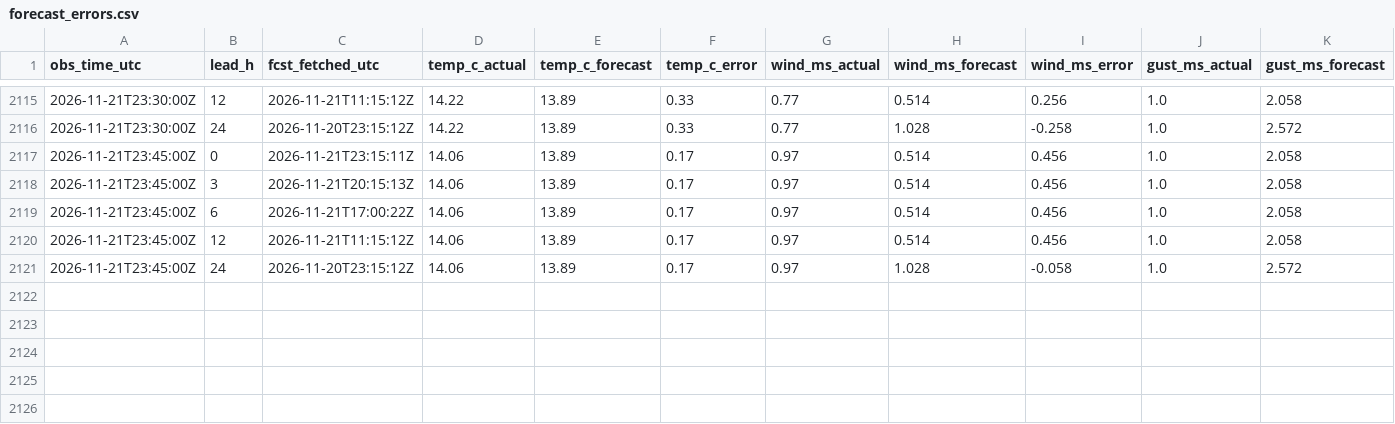
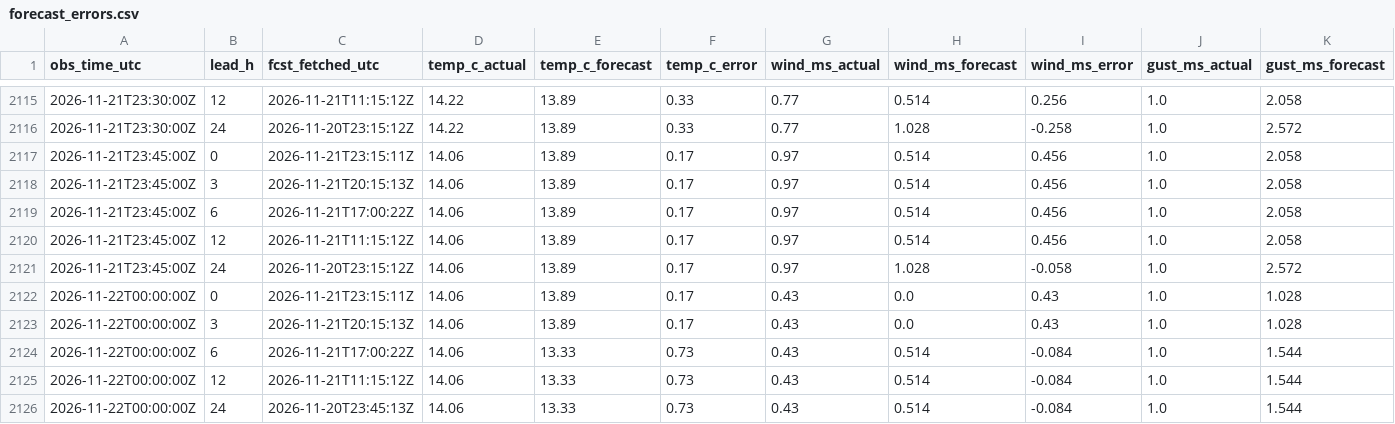
Before and after one commit to cole581/ButtonwillowWeather, a CSV file: data/forecast_errors.csv, drawn as a sheet; only a part is shown, gaps mark what is left out; rows hold the shown columns only; the diff names each change by its address in the sheet, - before the commit and + after, or states it on an @@ line.

```diff
--- a/data/forecast_errors.csv
+++ b/data/forecast_errors.csv
+row 2122: 2026-11-22T00:00:00Z | 0 | 2026-11-21T23:15:11Z | 14.06 | 13.89 | 0.17 | 0.43 | 0.0 | 0.43 | 1.0 | 1.028
+row 2123: 2026-11-22T00:00:00Z | 3 | 2026-11-21T20:15:13Z | 14.06 | 13.89 | 0.17 | 0.43 | 0.0 | 0.43 | 1.0 | 1.028
+row 2124: 2026-11-22T00:00:00Z | 6 | 2026-11-21T17:00:22Z | 14.06 | 13.33 | 0.73 | 0.43 | 0.514 | -0.084 | 1.0 | 1.544
+row 2125: 2026-11-22T00:00:00Z | 12 | 2026-11-21T11:15:12Z | 14.06 | 13.33 | 0.73 | 0.43 | 0.514 | -0.084 | 1.0 | 1.544
+row 2126: 2026-11-22T00:00:00Z | 24 | 2026-11-20T23:45:13Z | 14.06 | 13.33 | 0.73 | 0.43 | 0.514 | -0.084 | 1.0 | 1.544
```
Also changed, not shown: data/matched.csv, data/observations.csv, 4 other files.
